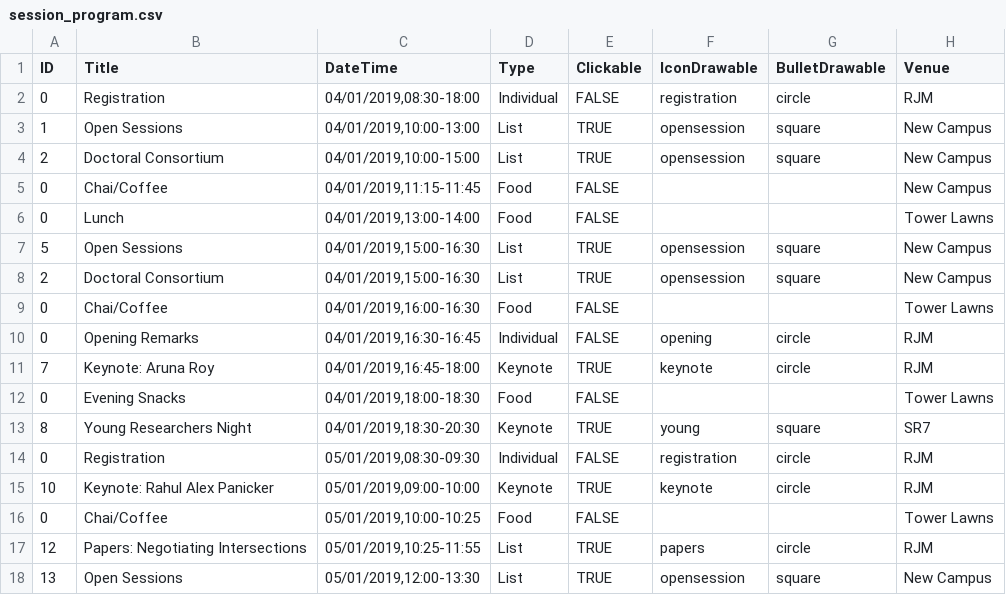
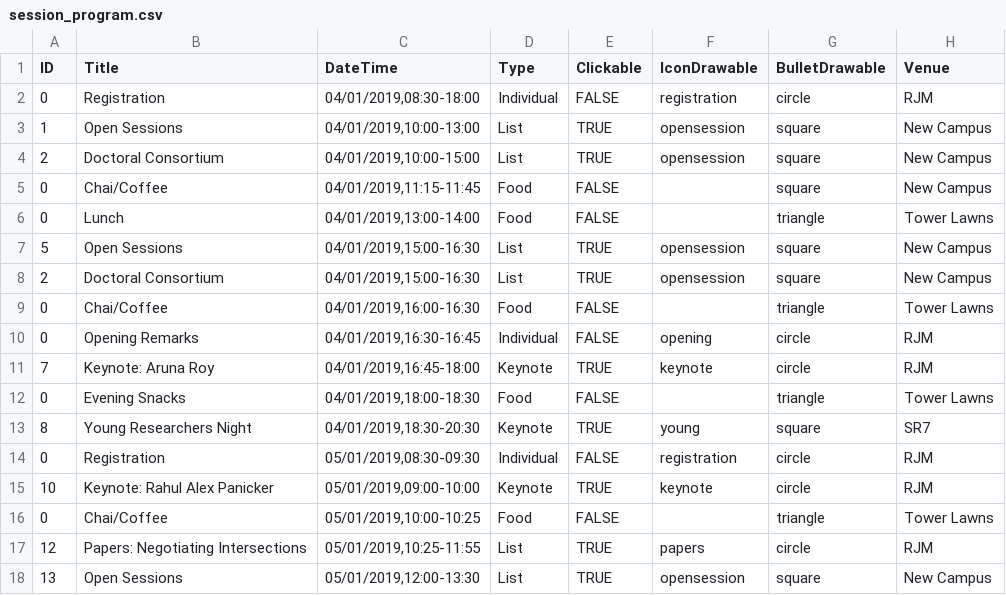
Before and after one commit to saatvikj/ConferenceApp, a CSV file: MobileApp/app/src/main/assets/session_program.csv, drawn as a sheet; only a part is shown; the diff covers the shown part only.

```diff
--- a/MobileApp/app/src/main/assets/session_program.csv
+++ b/MobileApp/app/src/main/assets/session_program.csv
@@ -4,10 +4,10 @@ ID,Title,DateTime,Type,Clickable,IconDrawable,BulletDrawable,Venue
 2,Doctoral Consortium,"04/01/2019,10:00-15:00",List,TRUE,opensession,square,New Campus
-0,Chai/Coffee,"04/01/2019,11:15-11:45",Food,FALSE,,,New Campus
-0,Lunch,"04/01/2019,13:00-14:00",Food,FALSE,,,Tower Lawns
+0,Chai/Coffee,"04/01/2019,11:15-11:45",Food,FALSE,,square,New Campus
+0,Lunch,"04/01/2019,13:00-14:00",Food,FALSE,,triangle,Tower Lawns
 5,Open Sessions,"04/01/2019,15:00-16:30",List,TRUE,opensession,square,New Campus
 2,Doctoral Consortium,"04/01/2019,15:00-16:30",List,TRUE,opensession,square,New Campus
-0,Chai/Coffee,"04/01/2019,16:00-16:30",Food,FALSE,,,Tower Lawns
+0,Chai/Coffee,"04/01/2019,16:00-16:30",Food,FALSE,,triangle,Tower Lawns
 0,Opening Remarks,"04/01/2019,16:30-16:45",Individual,FALSE,opening,circle,RJM
 7,Keynote: Aruna Roy,"04/01/2019,16:45-18:00",Keynote,TRUE,keynote,circle,RJM
-0,Evening Snacks,"04/01/2019,18:00-18:30",Food,FALSE,,,Tower Lawns
+0,Evening Snacks,"04/01/2019,18:00-18:30",Food,FALSE,,triangle,Tower Lawns
 8,Young Researchers Night,"04/01/2019,18:30-20:30",Keynote,TRUE,young,square,SR7
@@ -15,3 +15,3 @@ ID,Title,DateTime,Type,Clickable,IconDrawable,BulletDrawable,Venue
 10,Keynote: Rahul Alex Panicker,"05/01/2019,09:00-10:00",Keynote,TRUE,keynote,circle,RJM
-0,Chai/Coffee,"05/01/2019,10:00-10:25",Food,FALSE,,,Tower Lawns
+0,Chai/Coffee,"05/01/2019,10:00-10:25",Food,FALSE,,triangle,Tower Lawns
 12,Papers: Negotiating Intersections,"05/01/2019,10:25-11:55",List,TRUE,papers,circle,RJM
```
Also changed, not shown: 8 edited cells elsewhere in this file, 2 other files.
